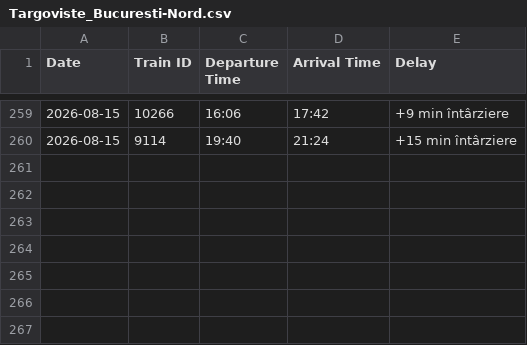
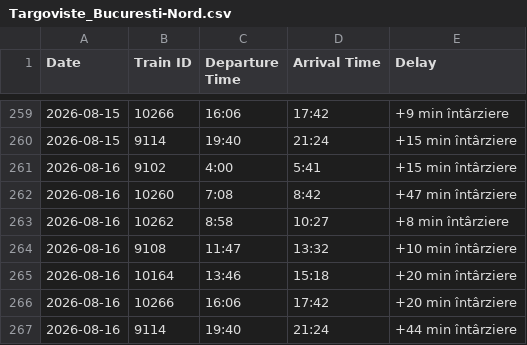
Before and after one commit to R4resDev/Train-Delay-Scraper, a CSV file: data/Targoviste_Bucuresti-Nord.csv, drawn as a sheet; only a part is shown, gaps mark what is left out; the diff names each change by its address in the sheet, - before the commit and + after, or states it on an @@ line.

```diff
--- a/data/Targoviste_Bucuresti-Nord.csv
+++ b/data/Targoviste_Bucuresti-Nord.csv
+row 261: 2026-08-16 | 9102 | 4:00 | 5:41 | +15 min întârziere
+row 262: 2026-08-16 | 10260 | 7:08 | 8:42 | +47 min întârziere
+row 263: 2026-08-16 | 10262 | 8:58 | 10:27 | +8 min întârziere
+row 264: 2026-08-16 | 9108 | 11:47 | 13:32 | +10 min întârziere
+row 265: 2026-08-16 | 10164 | 13:46 | 15:18 | +20 min întârziere
+row 266: 2026-08-16 | 10266 | 16:06 | 17:42 | +20 min întârziere
+row 267: 2026-08-16 | 9114 | 19:40 | 21:24 | +44 min întârziere
```
Also changed, not shown: data/Bucuresti-Basarab-h_Targoviste.csv, data/Bucuresti-Nord_Targoviste.csv, 1 other file.
